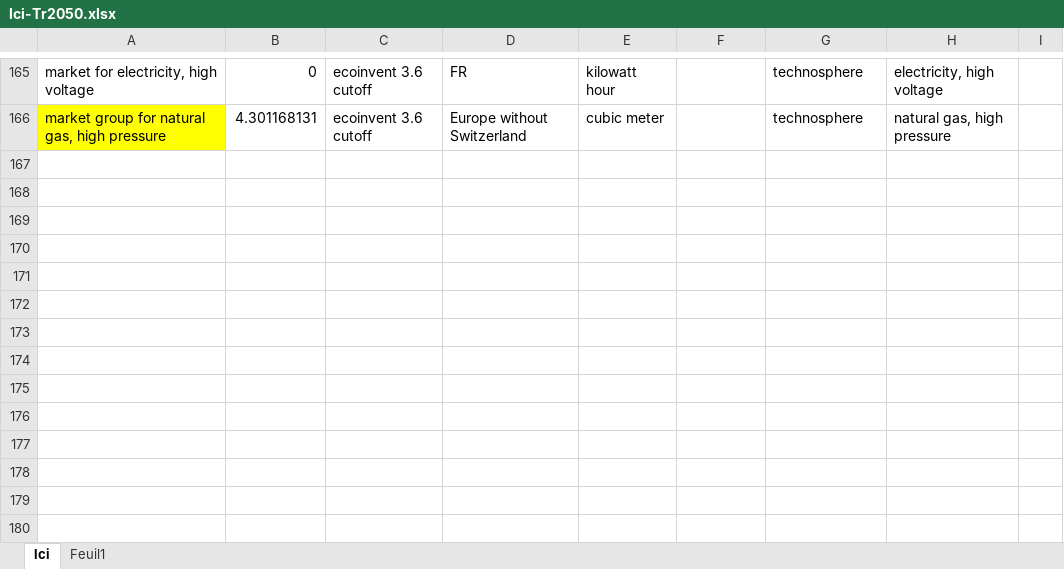
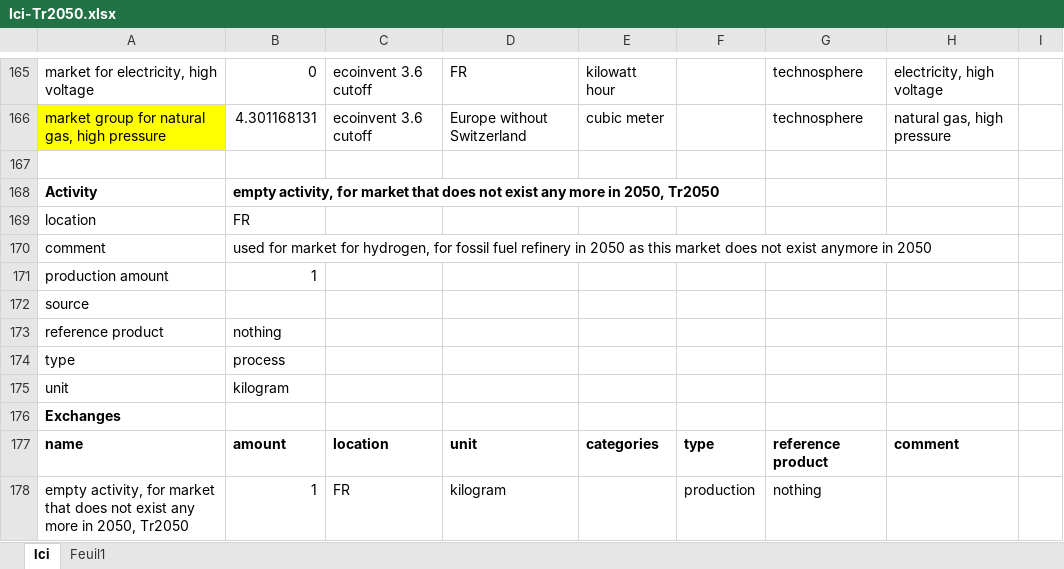
Before and after one commit to oie-mines-paristech/ADEME_scenarios_premise, an Excel workbook: inventories/lci-Tr2050.xlsx, sheet lci, drawn as a sheet; only a part is shown, gaps mark what is left out; values as stored, in another font and other column widths than the file's, no borders; the diff names each change by its address in the sheet, - before the commit and + after, or states it on an @@ line.

Commit message:
delete market H2 fossil fuel refinery because of unexplained error + creation of empty inventory

```diff
--- a/inventories/lci-Tr2050.xlsx (sheet lci)
+++ b/inventories/lci-Tr2050.xlsx (sheet lci)
+row 167: (empty)
+row 168: Activity | empty activity, for market that does not exist any more in 2050, Tr2050
+row 169: location | FR
+row 170: comment | used for market for hydrogen, for fossil fuel refinery in 2050 as this market does not exist anymore in 2050
+row 171: production amount | 1
+row 172: source
+row 173: reference product | nothing
+row 174: type | process
+row 175: unit | kilogram
+row 176: Exchanges
+row 177: name | amount | location | unit | categories | type | reference product | comment
+row 178: empty activity, for market that does not exist any more in 2050, Tr2050 | 1 | FR | kilogram |  | production | nothing
```
Also changed, not shown: 1 other file.
